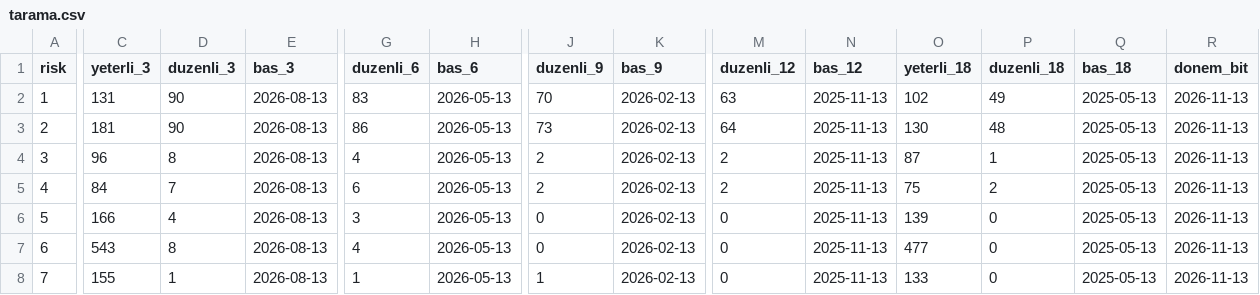
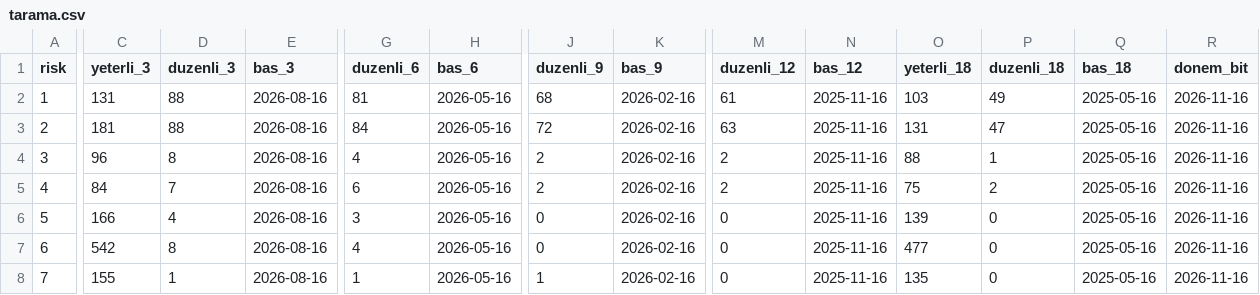
Before and after one commit to hsynaltunta/duzenli-fonlar, a CSV file: data/tarama.csv, drawn as a sheet; only a part is shown, gaps mark what is left out; the diff covers the shown part only; the diff names each change by its address in the sheet, - before the commit and + after, or states it on an @@ line.

```diff
--- a/data/tarama.csv
+++ b/data/tarama.csv
-D2:D3 (duzenli_3): 90
+D2:D3 (duzenli_3): 88
-E2:E8 (bas_3): 2026-08-13
+E2:E8 (bas_3): 2026-08-16
-G2 (duzenli_6): 83
+G2 (duzenli_6): 81
-H2:H8 (bas_6): 2026-05-13
+H2:H8 (bas_6): 2026-05-16
-J2 (duzenli_9): 70
+J2 (duzenli_9): 68
-K2:K8 (bas_9): 2026-02-13
+K2:K8 (bas_9): 2026-02-16
-M2 (duzenli_12): 63
+M2 (duzenli_12): 61
-N2:N8 (bas_12): 2025-11-13
+N2:N8 (bas_12): 2025-11-16
-O2 (yeterli_18): 102
+O2 (yeterli_18): 103
-Q2:Q8 (bas_18): 2025-05-13
+Q2:Q8 (bas_18): 2025-05-16
-R2:R8 (donem_bit): 2026-11-13
+R2:R8 (donem_bit): 2026-11-16
-G3 (duzenli_6): 86
+G3 (duzenli_6): 84
-J3 (duzenli_9): 73
+J3 (duzenli_9): 72
-M3 (duzenli_12): 64
+M3 (duzenli_12): 63
-O3 (yeterli_18): 130
+O3 (yeterli_18): 131
-P3 (duzenli_18): 48
+P3 (duzenli_18): 47
-O4 (yeterli_18): 87
+O4 (yeterli_18): 88
-C7 (yeterli_3): 543
+C7 (yeterli_3): 542
-O8 (yeterli_18): 133
+O8 (yeterli_18): 135
```
Also changed, not shown: 3 edited cells elsewhere in this file, data/fonlar.csv, 8 other files.
